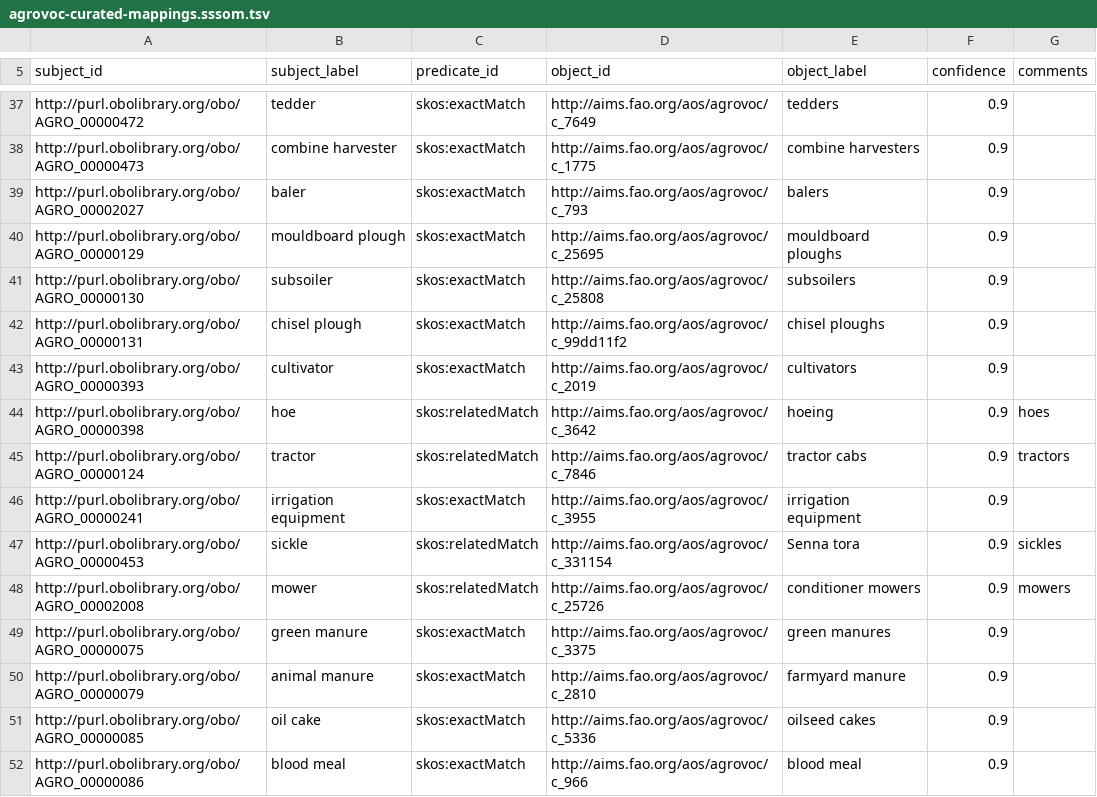
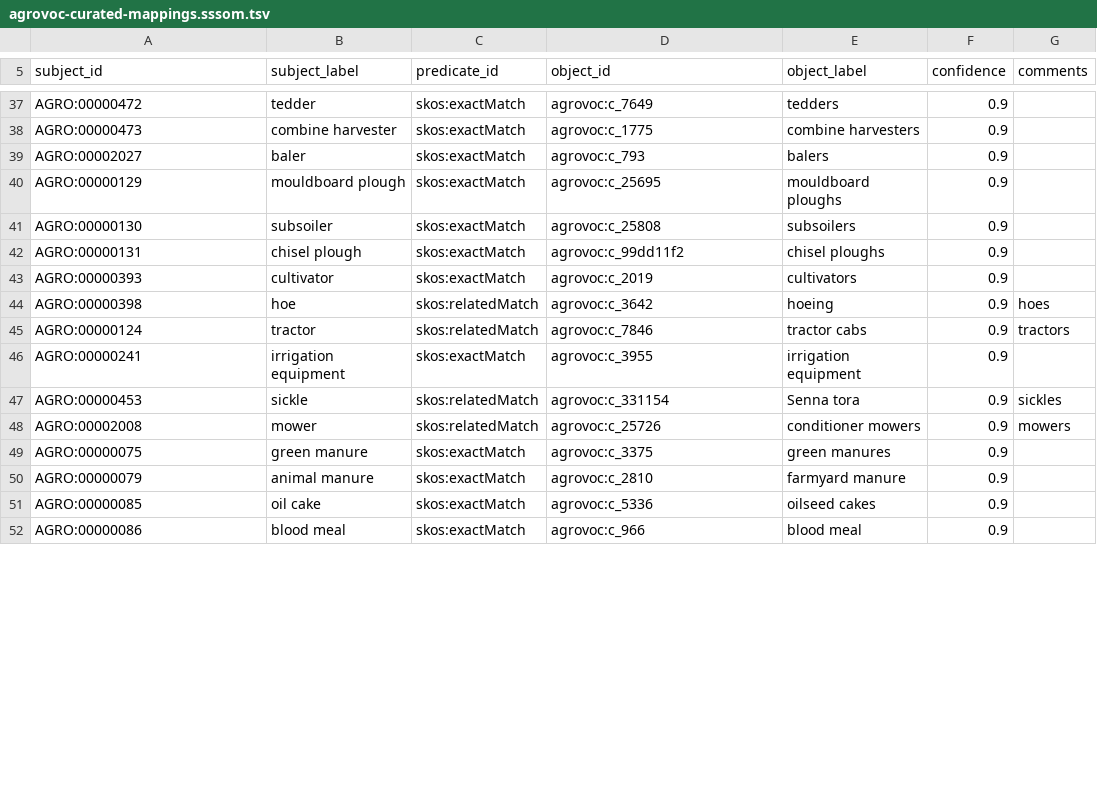
Before and after one commit to cmungall/agrovoc-obo-alignment, a TSV file: target/agrovoc-curated-mappings.sssom.tsv, drawn as a sheet; only a part is shown, gaps mark what is left out; the diff covers the shown part only; the diff names each change by its address in the sheet, - before the commit and + after, or states it on an @@ line.

Commit message:
Adding updated agrovoc curated mappings with curies adding exemplar rdf

```diff
--- a/target/agrovoc-curated-mappings.sssom.tsv
+++ b/target/agrovoc-curated-mappings.sssom.tsv
-A37 (subject_id): http://purl.obolibrary.org/obo/AGRO_00000472
+A37 (subject_id): AGRO:00000472
-D37 (object_id): http://aims.fao.org/aos/agrovoc/c_7649
+D37 (object_id): agrovoc:c_7649
-A38 (subject_id): http://purl.obolibrary.org/obo/AGRO_00000473
+A38 (subject_id): AGRO:00000473
-D38 (object_id): http://aims.fao.org/aos/agrovoc/c_1775
+D38 (object_id): agrovoc:c_1775
-A39 (subject_id): http://purl.obolibrary.org/obo/AGRO_00002027
+A39 (subject_id): AGRO:00002027
-D39 (object_id): http://aims.fao.org/aos/agrovoc/c_793
+D39 (object_id): agrovoc:c_793
-A40 (subject_id): http://purl.obolibrary.org/obo/AGRO_00000129
+A40 (subject_id): AGRO:00000129
-D40 (object_id): http://aims.fao.org/aos/agrovoc/c_25695
+D40 (object_id): agrovoc:c_25695
-A41 (subject_id): http://purl.obolibrary.org/obo/AGRO_00000130
+A41 (subject_id): AGRO:00000130
-D41 (object_id): http://aims.fao.org/aos/agrovoc/c_25808
+D41 (object_id): agrovoc:c_25808
-A42 (subject_id): http://purl.obolibrary.org/obo/AGRO_00000131
+A42 (subject_id): AGRO:00000131
-D42 (object_id): http://aims.fao.org/aos/agrovoc/c_99dd11f2
+D42 (object_id): agrovoc:c_99dd11f2
-A43 (subject_id): http://purl.obolibrary.org/obo/AGRO_00000393
+A43 (subject_id): AGRO:00000393
-D43 (object_id): http://aims.fao.org/aos/agrovoc/c_2019
+D43 (object_id): agrovoc:c_2019
-A44 (subject_id): http://purl.obolibrary.org/obo/AGRO_00000398
+A44 (subject_id): AGRO:00000398
-D44 (object_id): http://aims.fao.org/aos/agrovoc/c_3642
+D44 (object_id): agrovoc:c_3642
-A45 (subject_id): http://purl.obolibrary.org/obo/AGRO_00000124
+A45 (subject_id): AGRO:00000124
-D45 (object_id): http://aims.fao.org/aos/agrovoc/c_7846
+D45 (object_id): agrovoc:c_7846
-A46 (subject_id): http://purl.obolibrary.org/obo/AGRO_00000241
+A46 (subject_id): AGRO:00000241
-D46 (object_id): http://aims.fao.org/aos/agrovoc/c_3955
+D46 (object_id): agrovoc:c_3955
-A47 (subject_id): http://purl.obolibrary.org/obo/AGRO_00000453
+A47 (subject_id): AGRO:00000453
-D47 (object_id): http://aims.fao.org/aos/agrovoc/c_331154
+D47 (object_id): agrovoc:c_331154
-A48 (subject_id): http://purl.obolibrary.org/obo/AGRO_00002008
+A48 (subject_id): AGRO:00002008
-D48 (object_id): http://aims.fao.org/aos/agrovoc/c_25726
+D48 (object_id): agrovoc:c_25726
-A49 (subject_id): http://purl.obolibrary.org/obo/AGRO_00000075
+A49 (subject_id): AGRO:00000075
-D49 (object_id): http://aims.fao.org/aos/agrovoc/c_3375
+D49 (object_id): agrovoc:c_3375
-A50 (subject_id): http://purl.obolibrary.org/obo/AGRO_00000079
+A50 (subject_id): AGRO:00000079
-D50 (object_id): http://aims.fao.org/aos/agrovoc/c_2810
+D50 (object_id): agrovoc:c_2810
-A51 (subject_id): http://purl.obolibrary.org/obo/AGRO_00000085
+A51 (subject_id): AGRO:00000085
-D51 (object_id): http://aims.fao.org/aos/agrovoc/c_5336
+D51 (object_id): agrovoc:c_5336
-A52 (subject_id): http://purl.obolibrary.org/obo/AGRO_00000086
+A52 (subject_id): AGRO:00000086
-D52 (object_id): http://aims.fao.org/aos/agrovoc/c_966
+D52 (object_id): agrovoc:c_966
```
Also changed, not shown: 144 edited cells elsewhere in this file, 1 other file.
